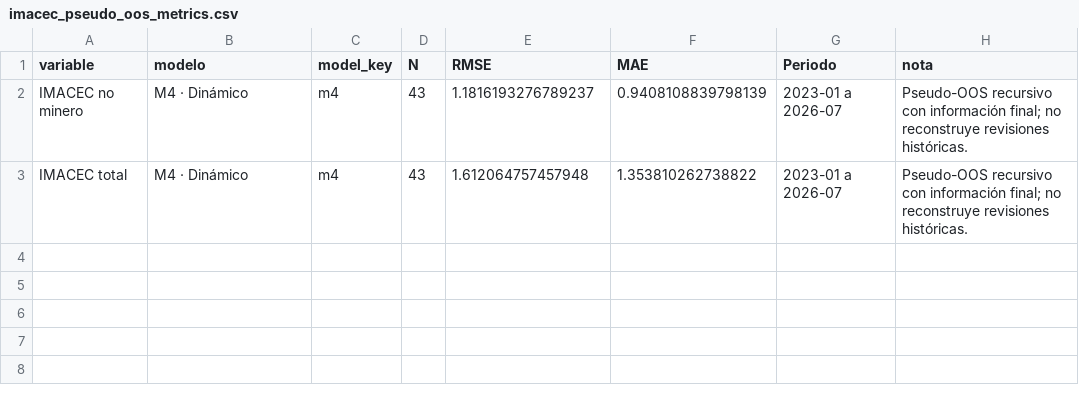
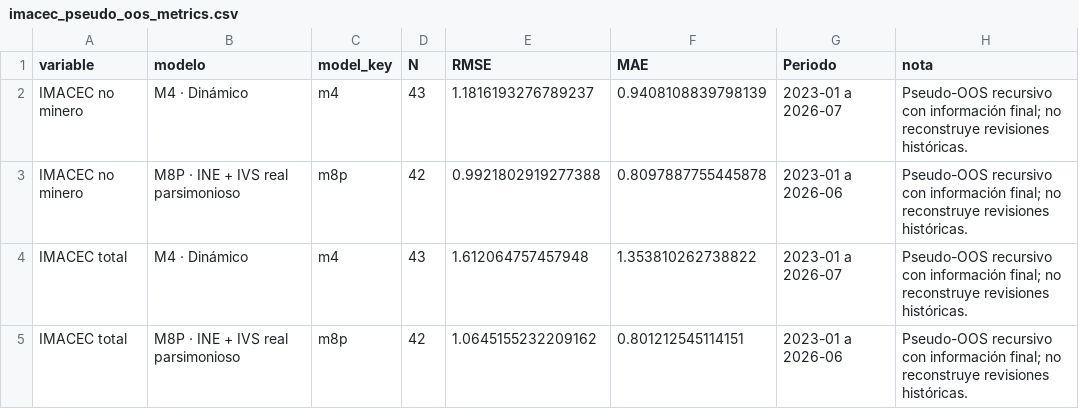
Before and after one commit to BUMBLI99/Economics, a CSV file: data/processed/imacec_pseudo_oos_metrics.csv, drawn as a sheet; the diff names each change by its address in the sheet, - before the commit and + after, or states it on an @@ line.

```diff
--- a/data/processed/imacec_pseudo_oos_metrics.csv
+++ b/data/processed/imacec_pseudo_oos_metrics.csv
+row 3: IMACEC no minero | M8P · INE + IVS real parsimonioso | m8p | 42 | 0.9921802919277388 | 0.8097887755445878 | 2023-01 a 2026-06 | Pseudo-OOS recursivo con información final; no reconstruye revisiones históricas.
+row 5: IMACEC total | M8P · INE + IVS real parsimonioso | m8p | 42 | 1.0645155232209162 | 0.801212545114151 | 2023-01 a 2026-06 | Pseudo-OOS recursivo con información final; no reconstruye revisiones históricas.
```
Also changed, not shown: data/processed/imacec_nowcast_summary.csv, data/processed/imacec_projection.csv, 10 other files.
